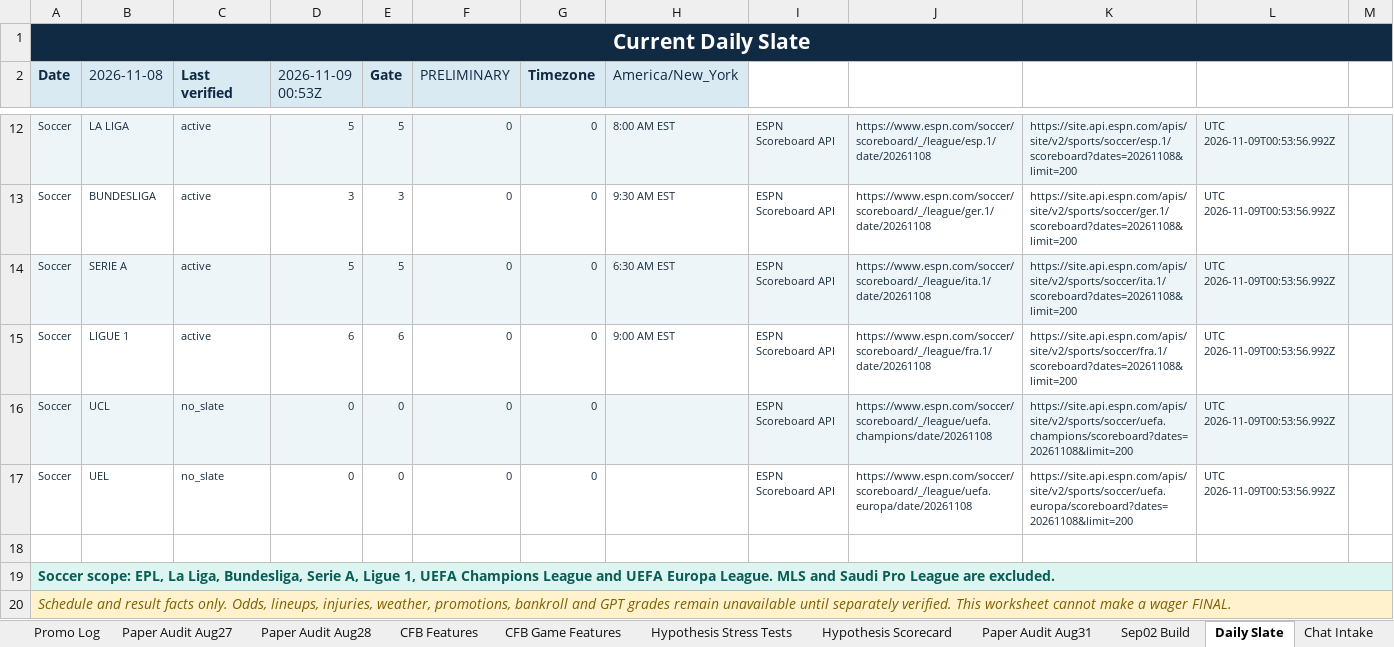
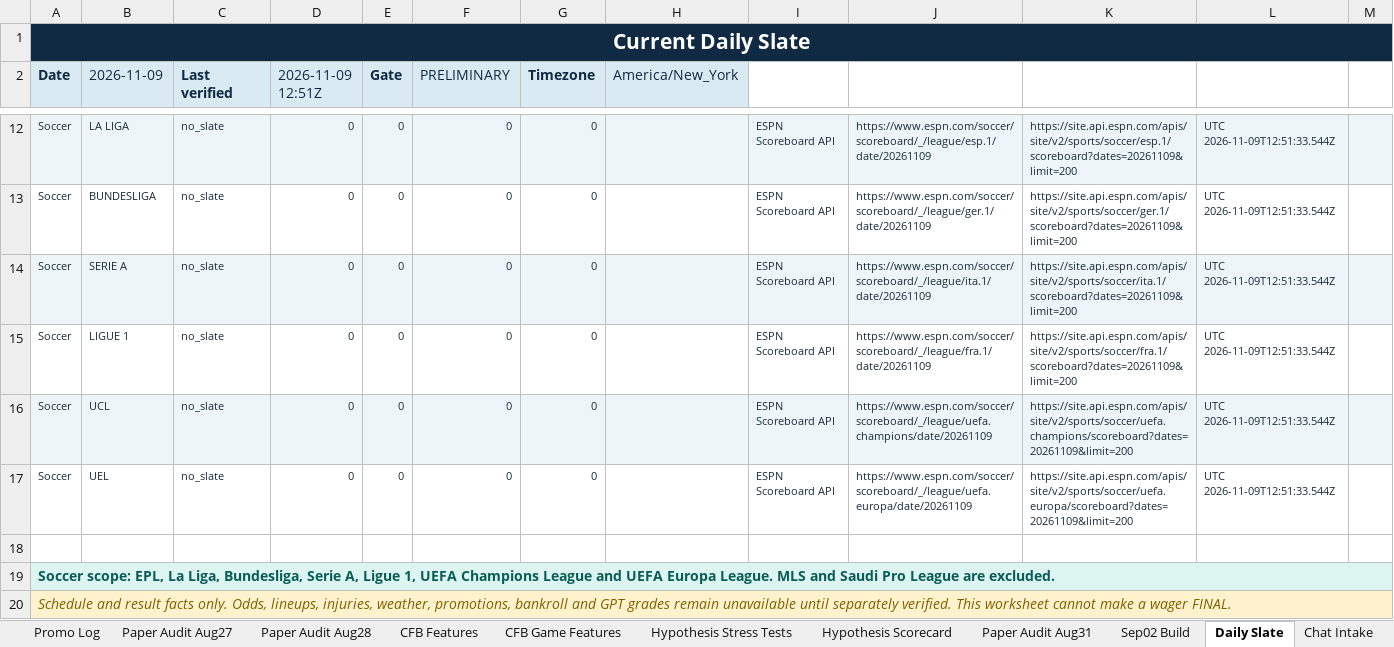
Before and after one commit to KevinKato27/SportsBetting, an Excel workbook: data/imports/sports_betting_backtest_tracker_v0_45.xlsx, sheet Daily Slate, drawn as a sheet; only a part is shown, gaps mark what is left out; values as stored, in another font and other column widths than the file's, no borders; the diff covers the shown part only; the diff names each change by its address in the sheet, - before the commit and + after, or states it on an @@ line.

```diff
--- a/data/imports/sports_betting_backtest_tracker_v0_45.xlsx (sheet Daily Slate)
+++ b/data/imports/sports_betting_backtest_tracker_v0_45.xlsx (sheet Daily Slate)
-B2: 2026-11-08
+B2: 2026-11-09
-D2: 2026-11-09 00:53Z
+D2: 2026-11-09 12:51Z
-C12:C15 (Last verified): active
+C12:C15 (Last verified): no_slate
-D12 (2026-11-09 12:51Z): 5
+D12 (2026-11-09 12:51Z): 0
-E12 (Gate): 5
+E12 (Gate): 0
-H12 (America/New_York): 8:00 AM EST
+H12 (America/New_York): (empty)
-J12: https://www.espn.com/soccer/scoreboard/_/league/esp.1/date/20261108
+J12: https://www.espn.com/soccer/scoreboard/_/league/esp.1/date/20261109
-K12: https://site.api.espn.com/apis/site/v2/sports/soccer/esp.1/scoreboard?dates=20261108&limit=200
+K12: https://site.api.espn.com/apis/site/v2/sports/soccer/esp.1/scoreboard?dates=20261109&limit=200
-L12:L17: UTC 2026-11-09T00:53:56.992Z
+L12:L17: UTC 2026-11-09T12:51:33.544Z
-D13 (2026-11-09 12:51Z): 3
+D13 (2026-11-09 12:51Z): 0
-E13 (Gate): 3
+E13 (Gate): 0
-H13 (America/New_York): 9:30 AM EST
+H13 (America/New_York): (empty)
-J13: https://www.espn.com/soccer/scoreboard/_/league/ger.1/date/20261108
+J13: https://www.espn.com/soccer/scoreboard/_/league/ger.1/date/20261109
-K13: https://site.api.espn.com/apis/site/v2/sports/soccer/ger.1/scoreboard?dates=20261108&limit=200
+K13: https://site.api.espn.com/apis/site/v2/sports/soccer/ger.1/scoreboard?dates=20261109&limit=200
-D14 (2026-11-09 12:51Z): 5
+D14 (2026-11-09 12:51Z): 0
-E14 (Gate): 5
+E14 (Gate): 0
-H14 (America/New_York): 6:30 AM EST
+H14 (America/New_York): (empty)
-J14: https://www.espn.com/soccer/scoreboard/_/league/ita.1/date/20261108
+J14: https://www.espn.com/soccer/scoreboard/_/league/ita.1/date/20261109
-K14: https://site.api.espn.com/apis/site/v2/sports/soccer/ita.1/scoreboard?dates=20261108&limit=200
+K14: https://site.api.espn.com/apis/site/v2/sports/soccer/ita.1/scoreboard?dates=20261109&limit=200
-D15 (2026-11-09 12:51Z): 6
+D15 (2026-11-09 12:51Z): 0
-E15 (Gate): 6
+E15 (Gate): 0
-H15 (America/New_York): 9:00 AM EST
+H15 (America/New_York): (empty)
-J15: https://www.espn.com/soccer/scoreboard/_/league/fra.1/date/20261108
+J15: https://www.espn.com/soccer/scoreboard/_/league/fra.1/date/20261109
-K15: https://site.api.espn.com/apis/site/v2/sports/soccer/fra.1/scoreboard?dates=20261108&limit=200
+K15: https://site.api.espn.com/apis/site/v2/sports/soccer/fra.1/scoreboard?dates=20261109&limit=200
-J16: https://www.espn.com/soccer/scoreboard/_/league/uefa.champions/date/20261108
+J16: https://www.espn.com/soccer/scoreboard/_/league/uefa.champions/date/20261109
-K16: https://site.api.espn.com/apis/site/v2/sports/soccer/uefa.champions/scoreboard?dates=20261108&limit=200
+K16: https://site.api.espn.com/apis/site/v2/sports/soccer/uefa.champions/scoreboard?dates=20261109&limit=200
-J17: https://www.espn.com/soccer/scoreboard/_/league/uefa.europa/date/20261108
+J17: https://www.espn.com/soccer/scoreboard/_/league/uefa.europa/date/20261109
-K17: https://site.api.espn.com/apis/site/v2/sports/soccer/uefa.europa/scoreboard?dates=20261108&limit=200
+K17: https://site.api.espn.com/apis/site/v2/sports/soccer/uefa.europa/scoreboard?dates=20261109&limit=200
```
Also changed, not shown: 38 edited cells elsewhere in this sheet, 2 other files.
